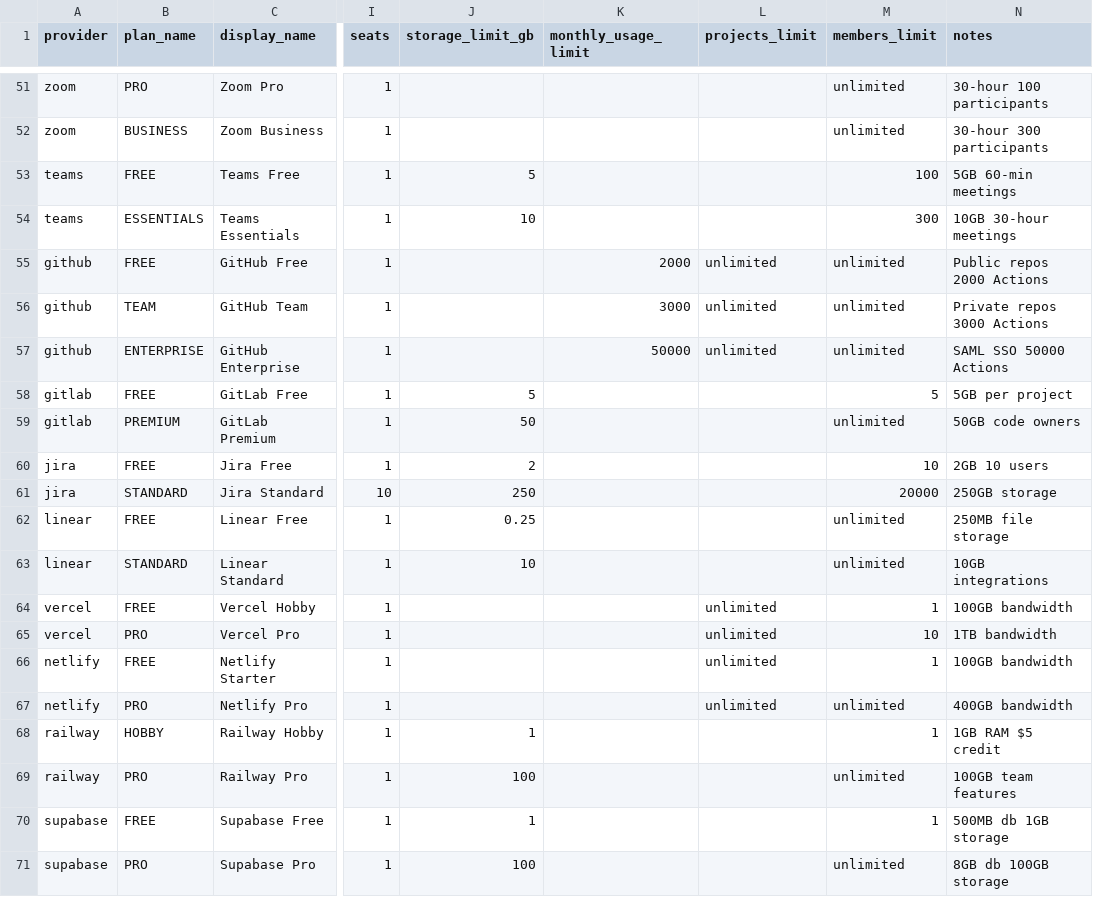
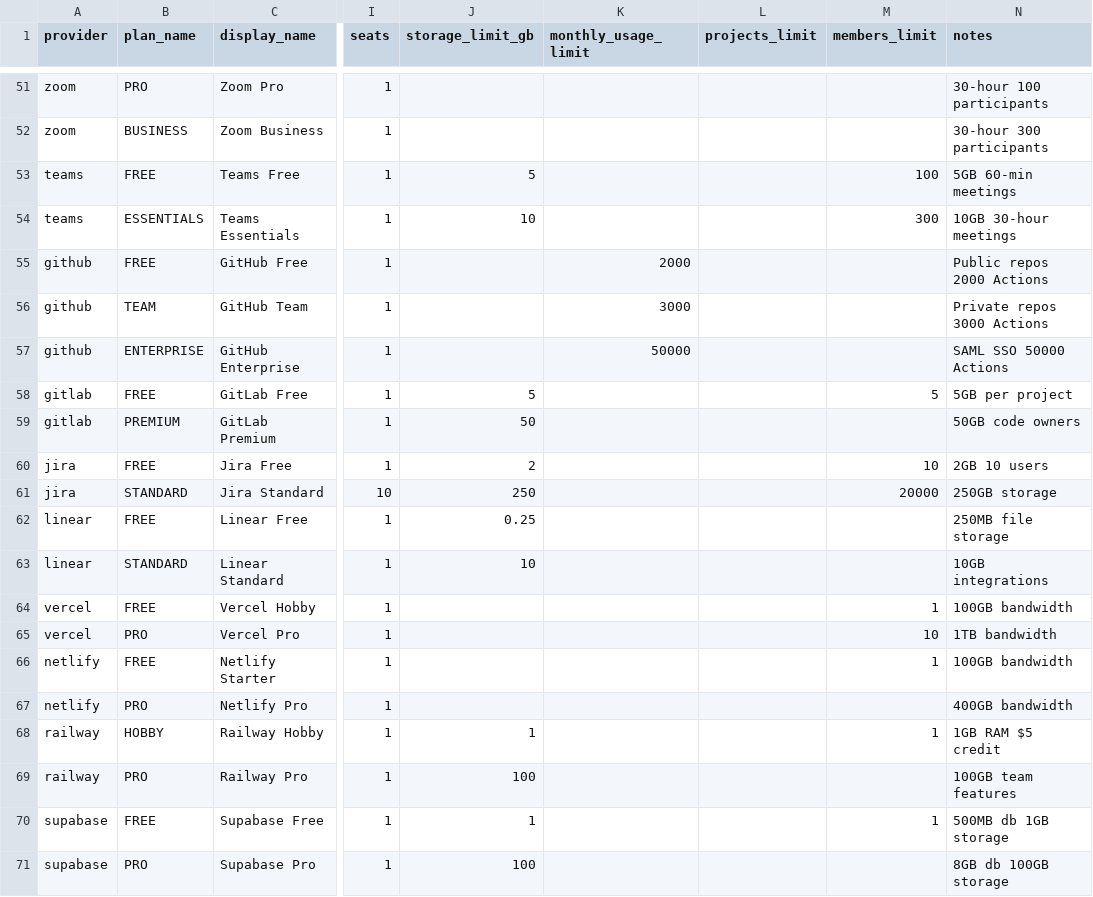
Before and after one commit to cloud-act-ai/cloudact-mono-repo, a CSV file: api-service/configs/saas/seed/data/default_subscriptions.csv, drawn as a sheet; only a part is shown, gaps mark what is left out; the diff covers the shown part only; the diff names each change by its address in the sheet, - before the commit and + after, or states it on an @@ line.

```diff
--- a/api-service/configs/saas/seed/data/default_subscriptions.csv
+++ b/api-service/configs/saas/seed/data/default_subscriptions.csv
-M51:M52 (members_limit): unlimited
+M51:M52 (members_limit): (empty)
-L55:L57 (projects_limit): unlimited
+L55:L57 (projects_limit): (empty)
-M55:M57 (members_limit): unlimited
+M55:M57 (members_limit): (empty)
-M59 (members_limit): unlimited
+M59 (members_limit): (empty)
-M62:M63 (members_limit): unlimited
+M62:M63 (members_limit): (empty)
-L64:L67 (projects_limit): unlimited
+L64:L67 (projects_limit): (empty)
-M67 (members_limit): unlimited
+M67 (members_limit): (empty)
-M69 (members_limit): unlimited
+M69 (members_limit): (empty)
-M71 (members_limit): unlimited
+M71 (members_limit): (empty)
```
Also changed, not shown: 30 edited cells elsewhere in this file, 28 other files.
